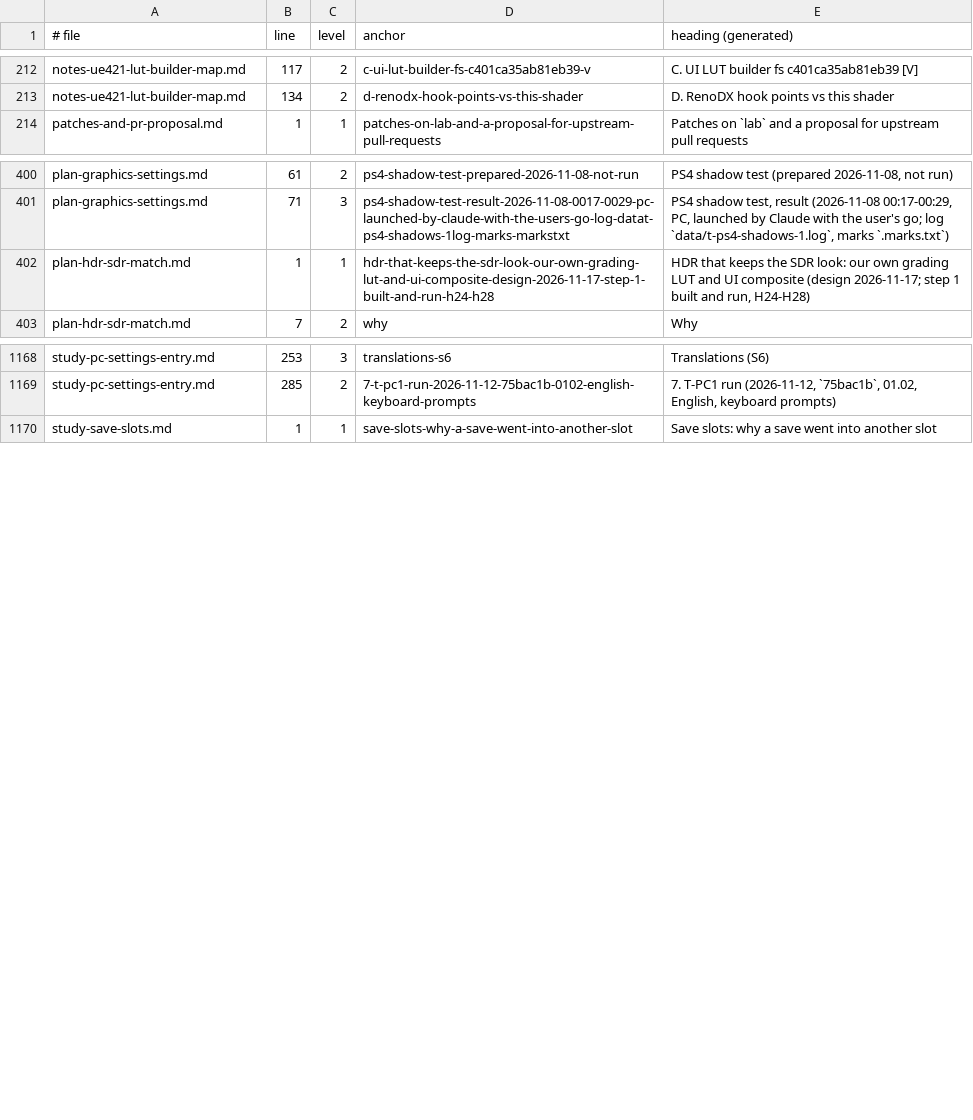
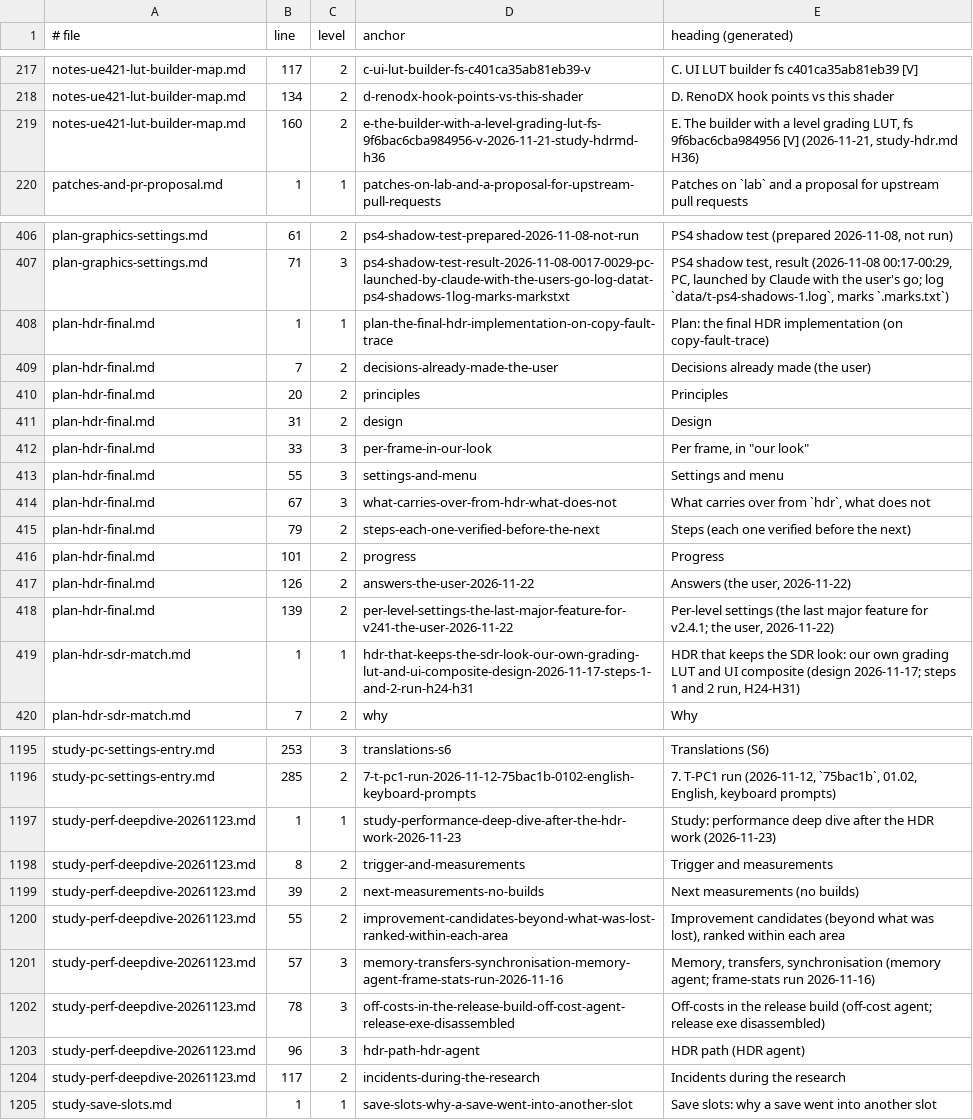
Before and after one commit to BevelTipDrip/medievil_2019_pc_port, a TSV file: research/patches/_facts/headings.tsv, drawn as a sheet; only a part is shown, gaps mark what is left out; the diff covers the shown part only.

```diff
--- a/research/patches/_facts/headings.tsv
+++ b/research/patches/_facts/headings.tsv
@@ -213,2 +218,3 @@ notes-ue421-lut-builder-map.md	117	2	c-ui-lut-builder-fs-c401ca35ab81eb39-v	C. U
 notes-ue421-lut-builder-map.md	134	2	d-renodx-hook-points-vs-this-shader	D. RenoDX hook points vs this shader
+notes-ue421-lut-builder-map.md	160	2	e-the-builder-with-a-level-grading-lut-fs-9f6bac6cba984956-v-2026-11-21-study-hdrmd-h36	E. The builder with a level grading LUT, fs 9f6bac6cba984956 [V] (2026-11-21, study-hdr.md H36)
 patches-and-pr-proposal.md	1	1	patches-on-lab-and-a-proposal-for-upstream-pull-requests	Patches on `lab` and a proposal for upstream pull requests
@@ -401,3 +407,14 @@ plan-graphics-settings.md	61	2	ps4-shadow-test-prepared-2026-11-08-not-run	PS4 s
 plan-graphics-settings.md	71	3	ps4-shadow-test-result-2026-11-08-0017-0029-pc-launched-by-claude-with-the-users-go-log-datat-ps4-shadows-1log-marks-markstxt	PS4 shadow test, result (2026-11-08 00:17-00:29, PC, launched by Claude with the user's go; log `data/t-ps4-shadows-1.log`, marks `.marks.txt`)
-plan-hdr-sdr-match.md	1	1	hdr-that-keeps-the-sdr-look-our-own-grading-lut-and-ui-composite-design-2026-11-17-step-1-built-and-run-h24-h28	HDR that keeps the SDR look: our own grading LUT and UI composite (design 2026-11-17; step 1 built and run, H24-H28)
+plan-hdr-final.md	1	1	plan-the-final-hdr-implementation-on-copy-fault-trace	Plan: the final HDR implementation (on copy-fault-trace)
+plan-hdr-final.md	7	2	decisions-already-made-the-user	Decisions already made (the user)
+plan-hdr-final.md	20	2	principles	Principles
+plan-hdr-final.md	31	2	design	Design
+plan-hdr-final.md	33	3	per-frame-in-our-look	Per frame, in "our look"
+plan-hdr-final.md	55	3	settings-and-menu	Settings and menu
+plan-hdr-final.md	67	3	what-carries-over-from-hdr-what-does-not	What carries over from `hdr`, what does not
+plan-hdr-final.md	79	2	steps-each-one-verified-before-the-next	Steps (each one verified before the next)
+plan-hdr-final.md	101	2	progress	Progress
+plan-hdr-final.md	126	2	answers-the-user-2026-11-22	Answers (the user, 2026-11-22)
+plan-hdr-final.md	139	2	per-level-settings-the-last-major-feature-for-v241-the-user-2026-11-22	Per-level settings (the last major feature for v2.4.1; the user, 2026-11-22)
+plan-hdr-sdr-match.md	1	1	hdr-that-keeps-the-sdr-look-our-own-grading-lut-and-ui-composite-design-2026-11-17-steps-1-and-2-run-h24-h31	HDR that keeps the SDR look: our own grading LUT and UI composite (design 2026-11-17; steps 1 and 2 run, H24-H31)
 plan-hdr-sdr-match.md	7	2	why	Why
@@ -1169,2 +1196,10 @@ study-pc-settings-entry.md	253	3	translations-s6	Translations (S6)
 study-pc-settings-entry.md	285	2	7-t-pc1-run-2026-11-12-75bac1b-0102-english-keyboard-prompts	7. T-PC1 run (2026-11-12, `75bac1b`, 01.02, English, keyboard prompts)
+study-perf-deepdive-20261123.md	1	1	study-performance-deep-dive-after-the-hdr-work-2026-11-23	Study: performance deep dive after the HDR work (2026-11-23)
+study-perf-deepdive-20261123.md	8	2	trigger-and-measurements	Trigger and measurements
+study-perf-deepdive-20261123.md	39	2	next-measurements-no-builds	Next measurements (no builds)
+study-perf-deepdive-20261123.md	55	2	improvement-candidates-beyond-what-was-lost-ranked-within-each-area	Improvement candidates (beyond what was lost), ranked within each area
+study-perf-deepdive-20261123.md	57	3	memory-transfers-synchronisation-memory-agent-frame-stats-run-2026-11-16	Memory, transfers, synchronisation (memory agent; frame-stats run 2026-11-16)
+study-perf-deepdive-20261123.md	78	3	off-costs-in-the-release-build-off-cost-agent-release-exe-disassembled	Off-costs in the release build (off-cost agent; release exe disassembled)
+study-perf-deepdive-20261123.md	96	3	hdr-path-hdr-agent	HDR path (HDR agent)
+study-perf-deepdive-20261123.md	117	2	incidents-during-the-research	Incidents during the research
 study-save-slots.md	1	1	save-slots-why-a-save-went-into-another-slot	Save slots: why a save went into another slot
```
Also changed, not shown: 15 added rows and 15 edited cells elsewhere in this file, research/patches/_facts/switches.tsv, 16 other files.
